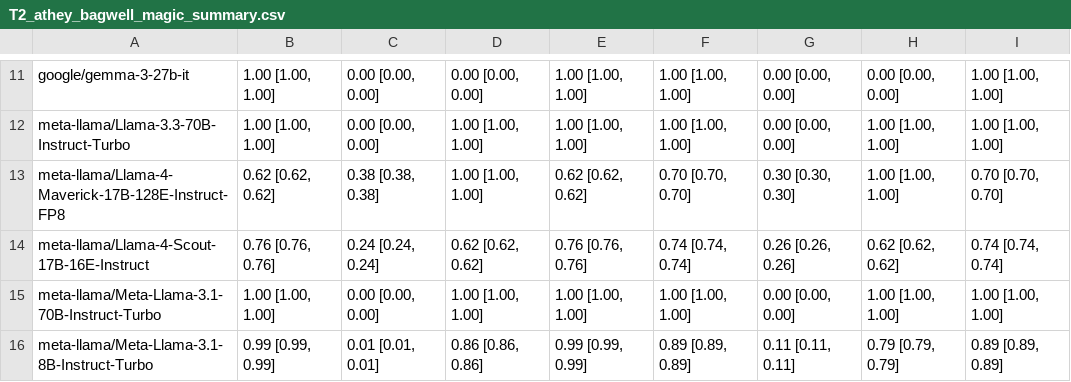
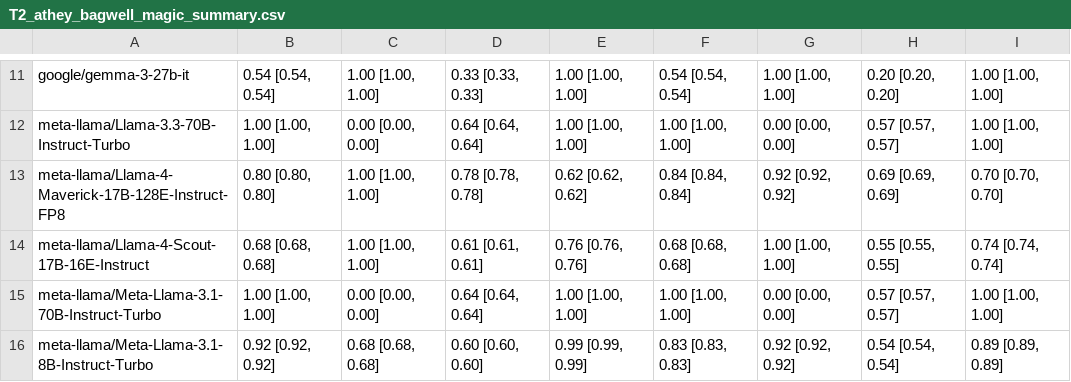
Before and after one commit to IsiBuBu/paper, a CSV file: output/analysis/tables/rq2/T2_athey_bagwell_magic_summary.csv, drawn as a sheet; only a part is shown, gaps mark what is left out; the diff covers the shown part only; the diff names each change by its address in the sheet, - before the commit and + after, or states it on an @@ line.

```diff
--- a/output/analysis/tables/rq2/T2_athey_bagwell_magic_summary.csv
+++ b/output/analysis/tables/rq2/T2_athey_bagwell_magic_summary.csv
-B11: 1.00 [1.00, 1.00]
+B11: 0.54 [0.54, 0.54]
-C11: 0.00 [0.00, 0.00]
+C11: 1.00 [1.00, 1.00]
-D11: 0.00 [0.00, 0.00]
+D11: 0.33 [0.33, 0.33]
-F11: 1.00 [1.00, 1.00]
+F11: 0.54 [0.54, 0.54]
-G11: 0.00 [0.00, 0.00]
+G11: 1.00 [1.00, 1.00]
-H11: 0.00 [0.00, 0.00]
+H11: 0.20 [0.20, 0.20]
-D12: 1.00 [1.00, 1.00]
+D12: 0.64 [0.64, 0.64]
-H12: 1.00 [1.00, 1.00]
+H12: 0.57 [0.57, 0.57]
-B13: 0.62 [0.62, 0.62]
+B13: 0.80 [0.80, 0.80]
-C13: 0.38 [0.38, 0.38]
+C13: 1.00 [1.00, 1.00]
-D13: 1.00 [1.00, 1.00]
+D13: 0.78 [0.78, 0.78]
-F13: 0.70 [0.70, 0.70]
+F13: 0.84 [0.84, 0.84]
-G13: 0.30 [0.30, 0.30]
+G13: 0.92 [0.92, 0.92]
-H13: 1.00 [1.00, 1.00]
+H13: 0.69 [0.69, 0.69]
-B14: 0.76 [0.76, 0.76]
+B14: 0.68 [0.68, 0.68]
-C14: 0.24 [0.24, 0.24]
+C14: 1.00 [1.00, 1.00]
-D14: 0.62 [0.62, 0.62]
+D14: 0.61 [0.61, 0.61]
-F14: 0.74 [0.74, 0.74]
+F14: 0.68 [0.68, 0.68]
-G14: 0.26 [0.26, 0.26]
+G14: 1.00 [1.00, 1.00]
-H14: 0.62 [0.62, 0.62]
+H14: 0.55 [0.55, 0.55]
-D15: 1.00 [1.00, 1.00]
+D15: 0.64 [0.64, 0.64]
-H15: 1.00 [1.00, 1.00]
+H15: 0.57 [0.57, 0.57]
-B16: 0.99 [0.99, 0.99]
+B16: 0.92 [0.92, 0.92]
-C16: 0.01 [0.01, 0.01]
+C16: 0.68 [0.68, 0.68]
-D16: 0.86 [0.86, 0.86]
+D16: 0.60 [0.60, 0.60]
-F16: 0.89 [0.89, 0.89]
+F16: 0.83 [0.83, 0.83]
-G16: 0.11 [0.11, 0.11]
+G16: 0.92 [0.92, 0.92]
-H16: 0.79 [0.79, 0.79]
+H16: 0.54 [0.54, 0.54]
```
Also changed, not shown: 37 edited cells elsewhere in this file, output/analysis/correlations_analysis_structural.csv, output/analysis/influence_magic_to_performance.csv, 13 other files.
